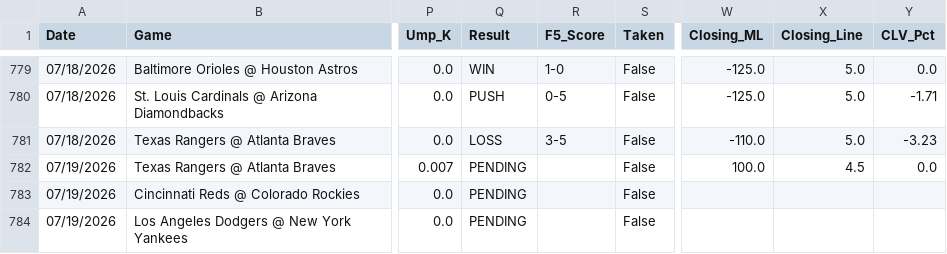
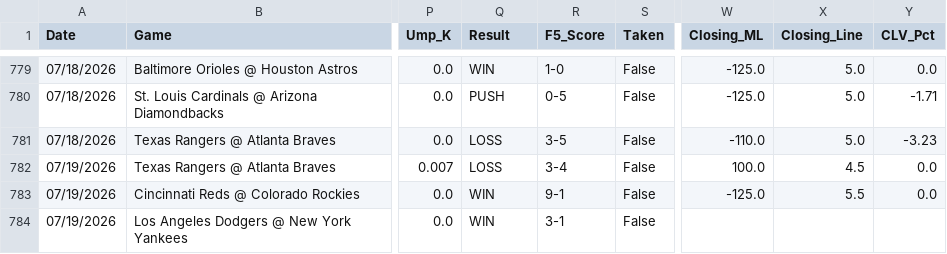
Before and after one commit to reesesetzer-pro/mlb-f5-model, a CSV file: model_picks.csv, drawn as a sheet; only a part is shown, gaps mark what is left out; the diff names each change by its address in the sheet, - before the commit and + after, or states it on an @@ line.

Commit message:
picks: sync 2026-07-19

```diff
--- a/model_picks.csv
+++ b/model_picks.csv
-Q782 (Result): PENDING
+Q782 (Result): LOSS
-R782 (F5_Score): (empty)
+R782 (F5_Score): 3-4
-Q783:Q784 (Result): PENDING
+Q783:Q784 (Result): WIN
-R783 (F5_Score): (empty)
+R783 (F5_Score): 9-1
-W783 (Closing_ML): (empty)
+W783 (Closing_ML): -125.0
-X783 (Closing_Line): (empty)
+X783 (Closing_Line): 5.5
-Y783 (CLV_Pct): (empty)
+Y783 (CLV_Pct): 0.0
-R784 (F5_Score): (empty)
+R784 (F5_Score): 3-1
```
